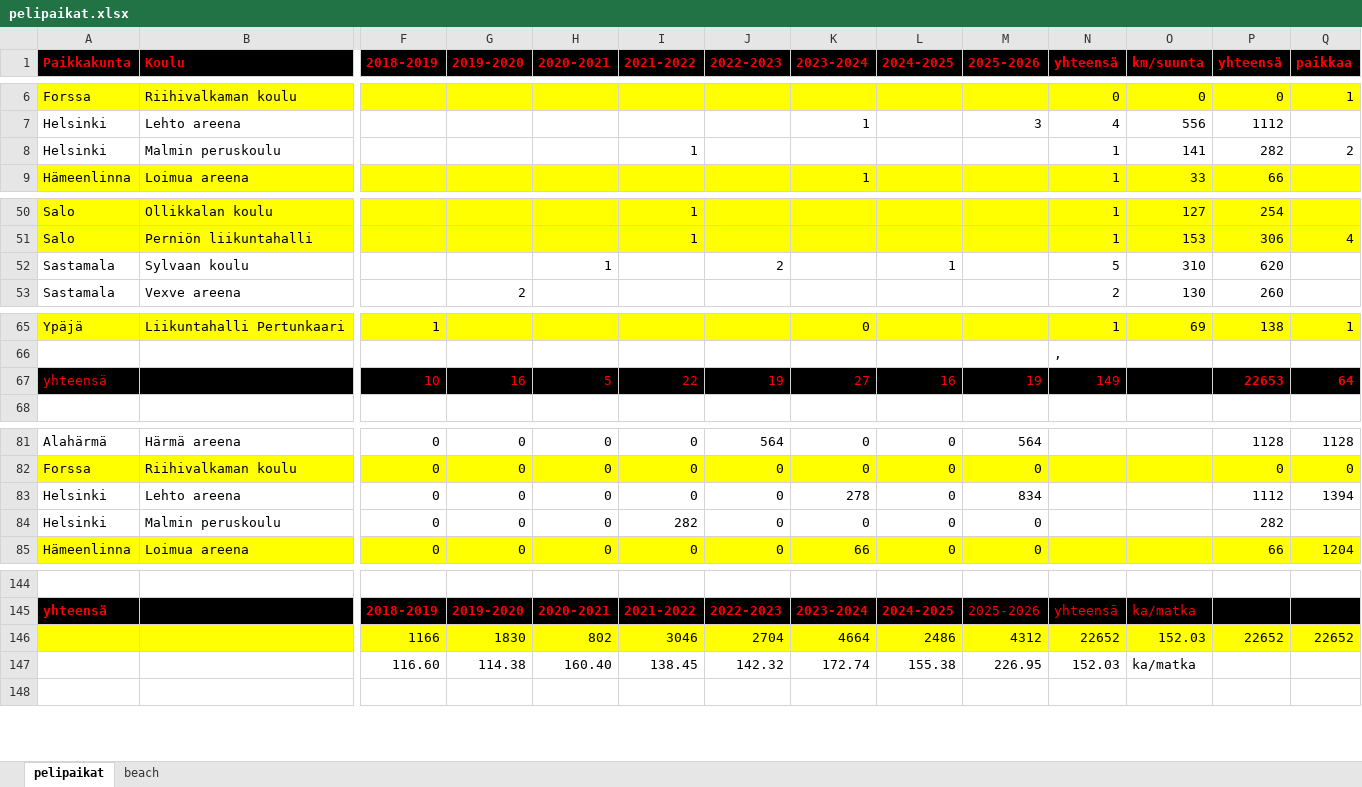
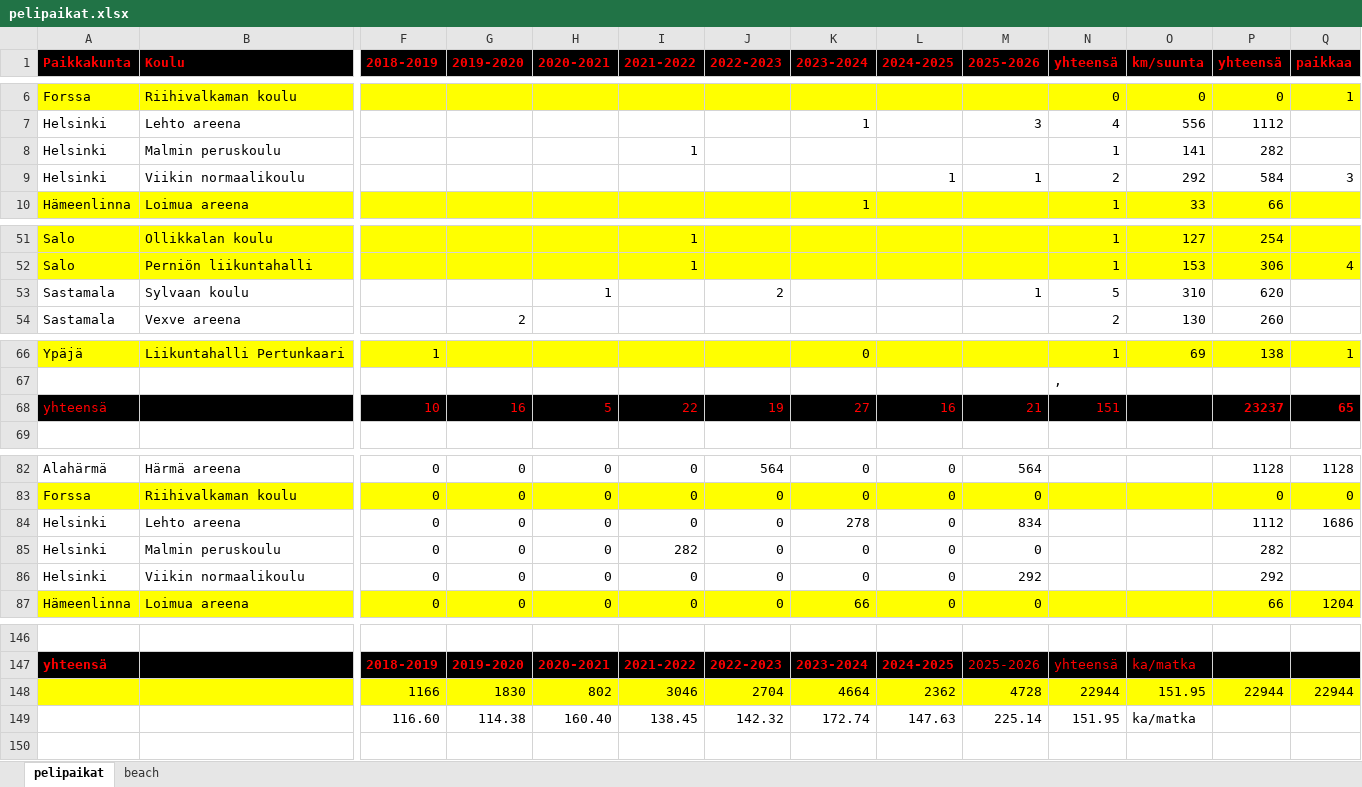
Before and after one commit to jkatoper/kaudet, an Excel workbook: pelipaikat.xlsx, sheet pelipaikat, drawn as a sheet; only a part is shown, gaps mark what is left out; values as stored, in another font and other column widths than the file's, no borders; addresses are those after the commit; rows hold the shown columns only; the diff covers the shown part only; the diff names each change by its address in the sheet, - before the commit and + after, or states it on an @@ line.

```diff
--- a/pelipaikat.xlsx (sheet pelipaikat)
+++ b/pelipaikat.xlsx (sheet pelipaikat)
-Q8 (paikkaa): 2
+Q8 (paikkaa): (empty)
+row 9: Helsinki | Viikin normaalikoulu |  |  |  |  |  |  | 1 | 1 | 2 | 292 | 584 | 3
-L53 (2024-2025): 1
+L53 (2024-2025): (empty)
-M53 (2025-2026): (empty)
+M53 (2025-2026): 1
-M68 (2025-2026): 19
+M68 (2025-2026): 21
-N68 (yhteensä): 149
+N68 (yhteensä): 151
-P68 (yhteensä): 22653
+P68 (yhteensä): 23237
-Q68 (paikkaa): 64
+Q68 (paikkaa): 65
-Q84 (paikkaa): 1394
+Q84 (paikkaa): 1686
+row 86: Helsinki | Viikin normaalikoulu | 0 | 0 | 0 | 0 | 0 | 0 | 0 | 292 |  |  | 292
-L148 (2024-2025): 2486
+L148 (2024-2025): 2362
-M148 (2025-2026): 4312
+M148 (2025-2026): 4728
-N148 (yhteensä): 22652
+N148 (yhteensä): 22944
-O148 (km/suunta): 152.03
+O148 (km/suunta): 151.95
-P148 (yhteensä): 22652
+P148 (yhteensä): 22944
-Q148 (paikkaa): 22652
+Q148 (paikkaa): 22944
-L149 (2024-2025): 155.38
+L149 (2024-2025): 147.63
-M149 (2025-2026): 226.95
+M149 (2025-2026): 225.14
-N149 (yhteensä): 152.03
+N149 (yhteensä): 151.95
```
Also changed, not shown: 2 edited cells elsewhere in this sheet, formulas that keep their value, M2.xlsx, 5 other files.
